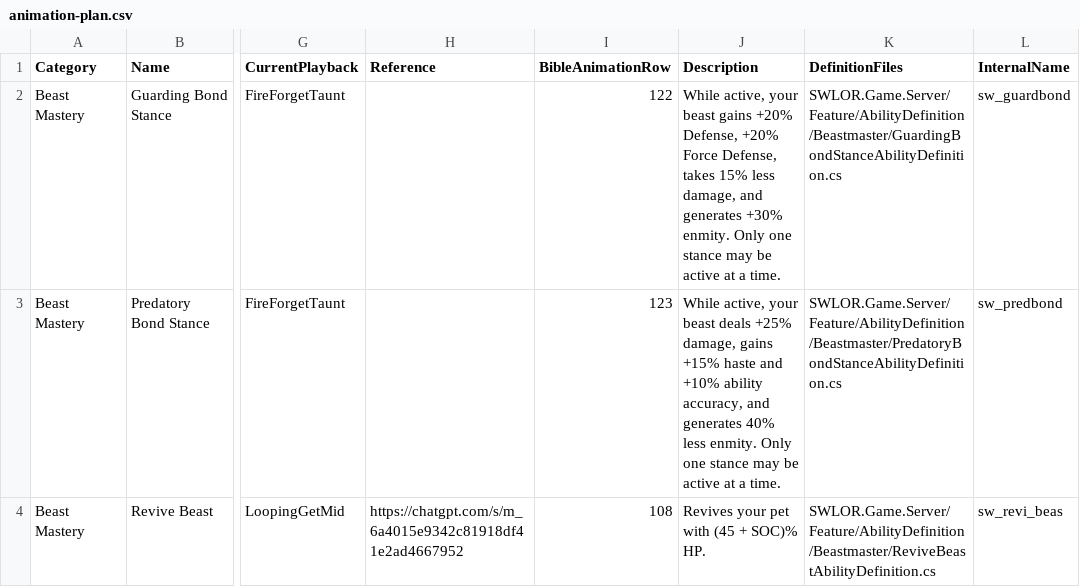
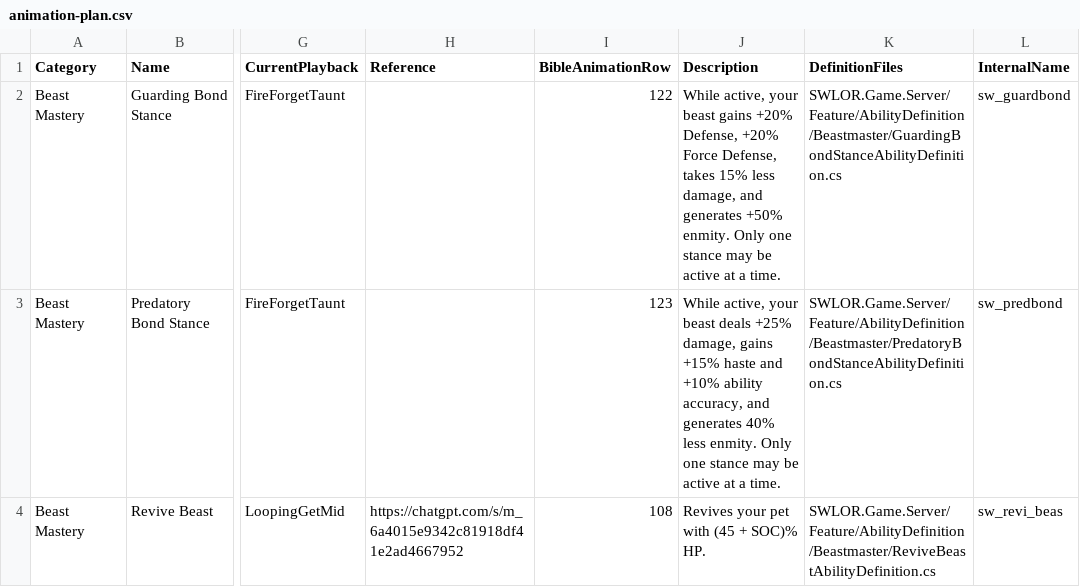
Before and after one commit to zunath/SWLOR_NWN, a CSV file: design/animations/animation-plan.csv, drawn as a sheet; only a part is shown, gaps mark what is left out; the diff names each change by its address in the sheet, - before the commit and + after, or states it on an @@ line.

```diff
--- a/design/animations/animation-plan.csv
+++ b/design/animations/animation-plan.csv
-J2 (Description): …and generates +30% enmity. Only…
+J2 (Description): …and generates +50% enmity. Only…
```
Also changed, not shown: 6 other files.
